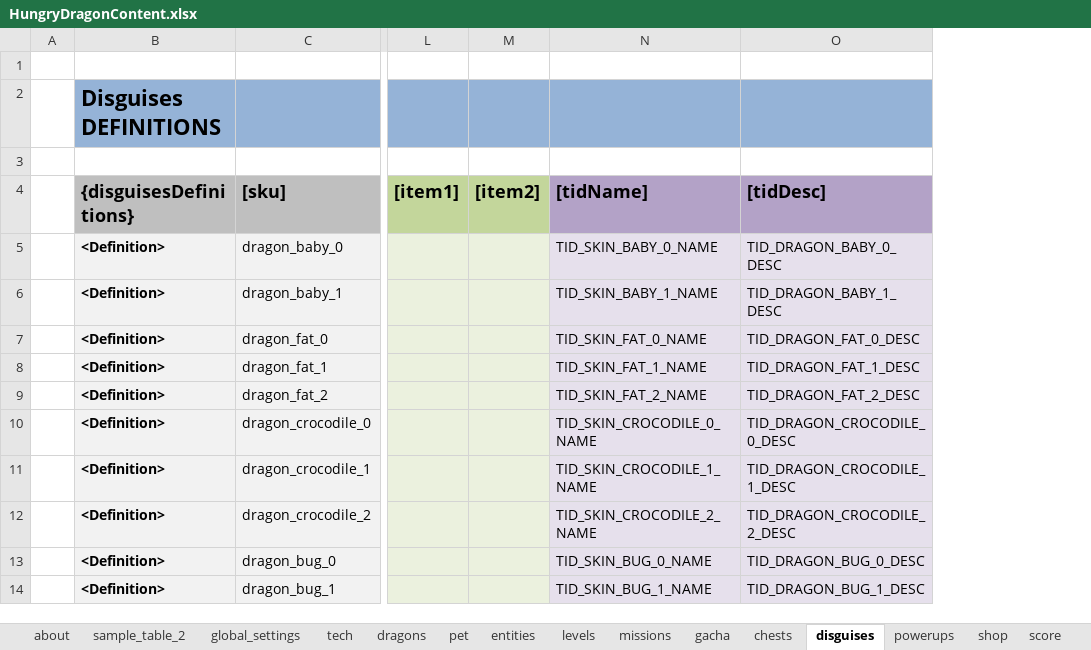
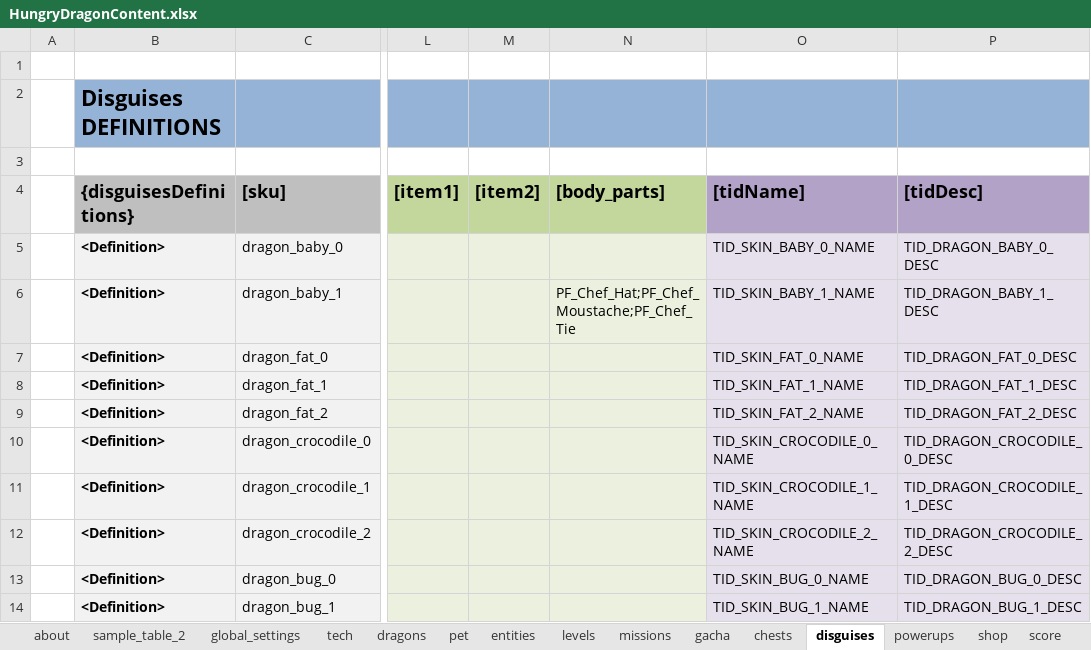
Before and after one commit to nam27062002/hello, an Excel workbook: Docs/Content/HungryDragonContent.xlsx, sheet disguises, drawn as a sheet; only a part is shown, gaps mark what is left out; values as stored, in another font and other column widths than the file's, no borders; table styles not drawn; the diff names each change by its address in the sheet, - before the commit and + after, or states it on an @@ line.

Commit message:
Added first disguise to the Baby dragon
Former-commit-id: cafca032f962079bcba305a6f928f33ad5d8ca81

```diff
--- a/Docs/Content/HungryDragonContent.xlsx (sheet disguises)
+++ b/Docs/Content/HungryDragonContent.xlsx (sheet disguises)
+column N ([body_parts]), row 6: PF_Chef_Hat;PF_Chef_Moustache;PF_Chef_Tie
```
Also changed, not shown: charts or pictures, 2 other files.
